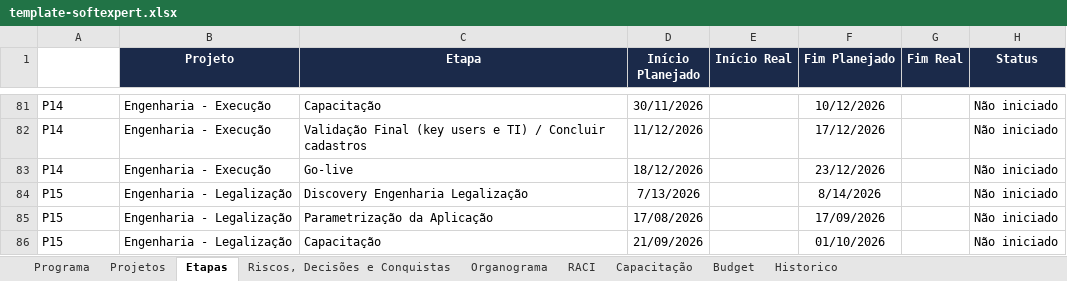
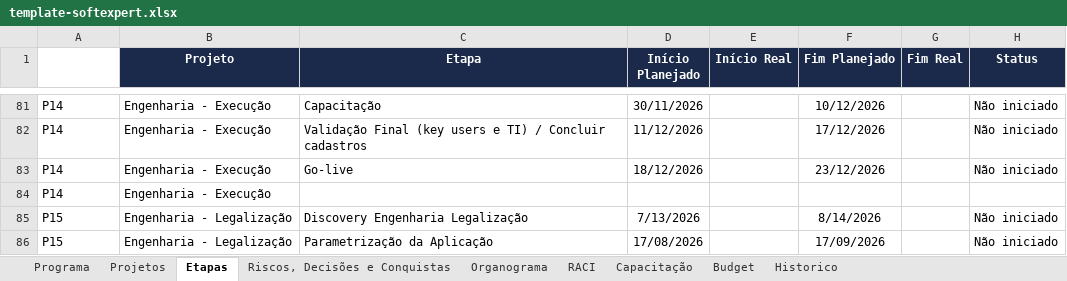
Before and after one commit to Lucas7Fernandes/Softexpert, an Excel workbook: template-softexpert.xlsx, sheet Etapas, drawn as a sheet; only a part is shown, gaps mark what is left out; the shorter side is filled out with more unchanged rows; values as stored, in another font and other column widths than the file's, no borders; the diff names each change by its address in the sheet, - before the commit and + after, or states it on an @@ line.

Commit message:
Atualização automática da planilha

```diff
--- a/template-softexpert.xlsx (sheet Etapas)
+++ b/template-softexpert.xlsx (sheet Etapas)
+row 84: P14 | Engenharia - Execução
```
